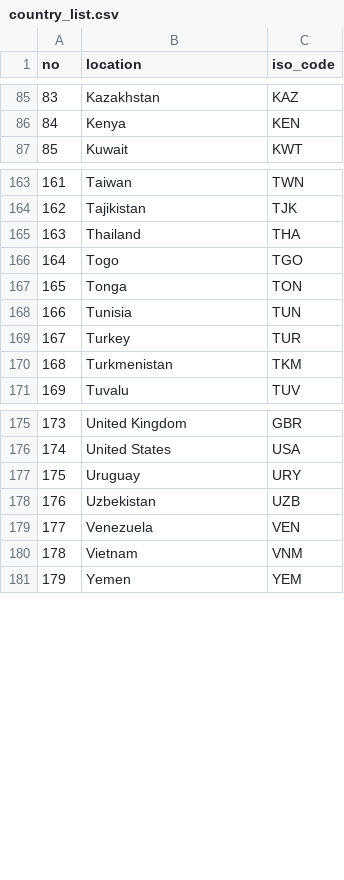
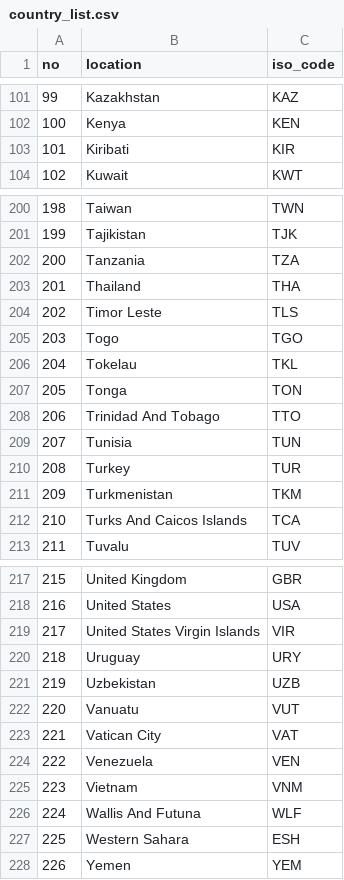
Before and after one commit to rsrishav/world_population, a CSV file: country_list.csv, drawn as a sheet; only a part is shown, gaps mark what is left out; the diff covers the shown part only; the diff names each change by its address in the sheet, - before the commit and + after, or states it on an @@ line.

```diff
--- a/country_list.csv
+++ b/country_list.csv
@@ column A (no) renumbered from row 6 down @@
+row 103: 101 | Kiribati | KIR
+row 202: 200 | Tanzania | TZA
+row 204: 202 | Timor Leste | TLS
+row 206: 204 | Tokelau | TKL
+row 208: 206 | Trinidad And Tobago | TTO
+row 212: 210 | Turks And Caicos Islands | TCA
+row 219: 217 | United States Virgin Islands | VIR
+row 222: 220 | Vanuatu | VUT
+row 223: 221 | Vatican City | VAT
+row 226: 224 | Wallis And Futuna | WLF
+row 227: 225 | Western Sahara | ESH
```
Also changed, not shown: 36 added rows elsewhere in this file.
